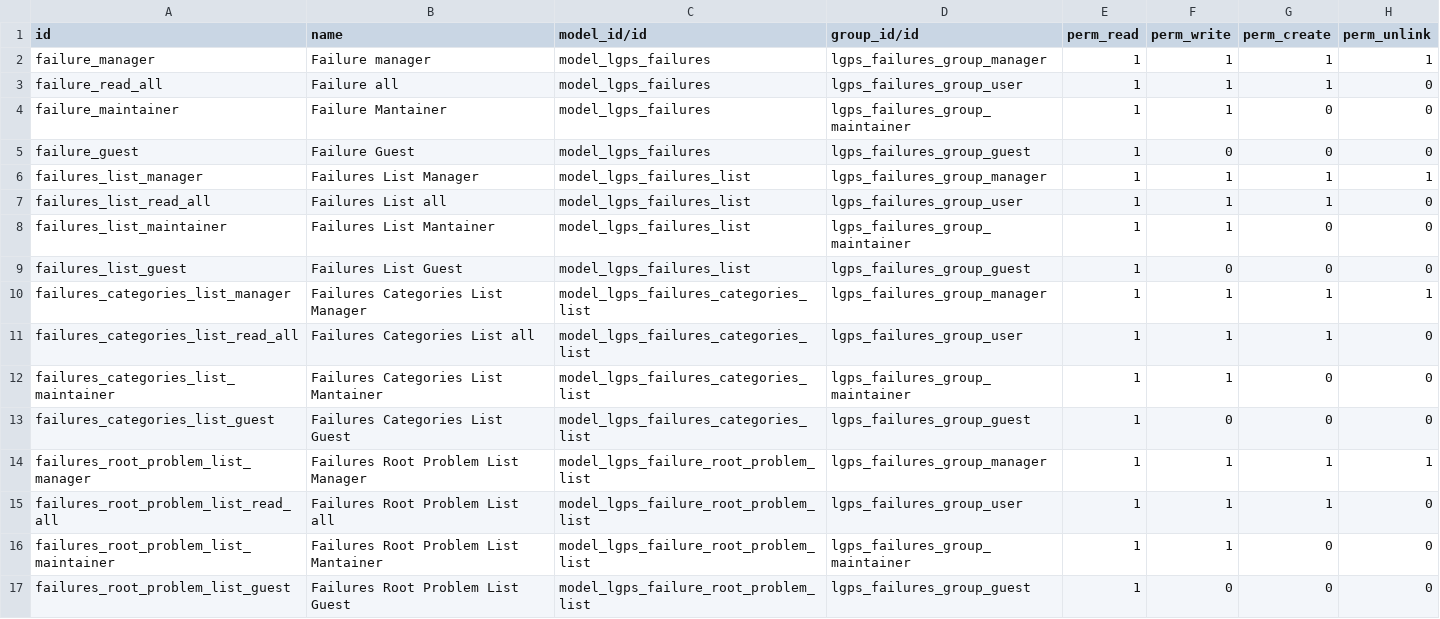
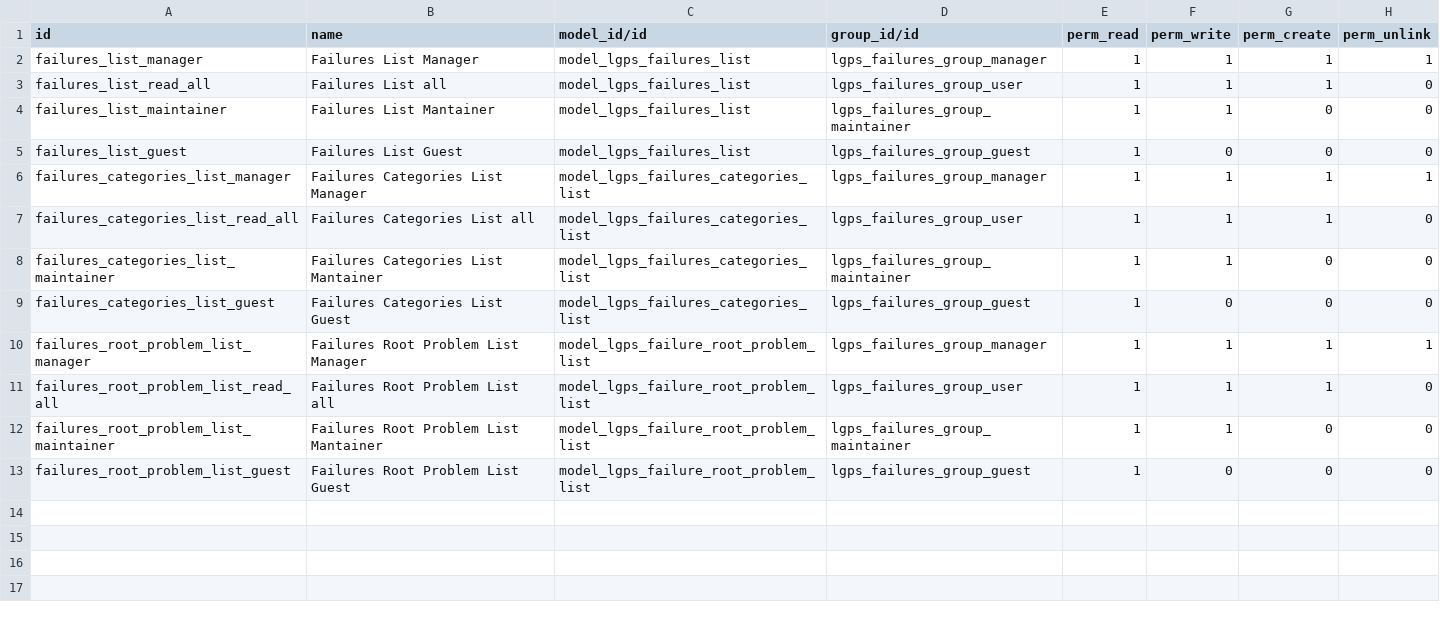
Before and after one commit to intralix/odoo-addons, a CSV file: lgps_failures/security/ir.model.access.csv, drawn as a sheet.

```diff
--- a/lgps_failures/security/ir.model.access.csv
+++ b/lgps_failures/security/ir.model.access.csv
@@ -1,6 +1,2 @@
 id,name,model_id/id,group_id/id,perm_read,perm_write,perm_create,perm_unlink
-failure_manager,Failure manager,model_lgps_failures,lgps_failures_group_manager,1,1,1,1
-failure_read_all,Failure all,model_lgps_failures,lgps_failures_group_user,1,1,1,0
-failure_maintainer,Failure Mantainer,model_lgps_failures,lgps_failures_group_maintainer,1,1,0,0
-failure_guest,Failure Guest,model_lgps_failures,lgps_failures_group_guest,1,0,0,0
 failures_list_manager,Failures List Manager,model_lgps_failures_list,lgps_failures_group_manager,1,1,1,1
```
Also changed, not shown: 17 other files.
